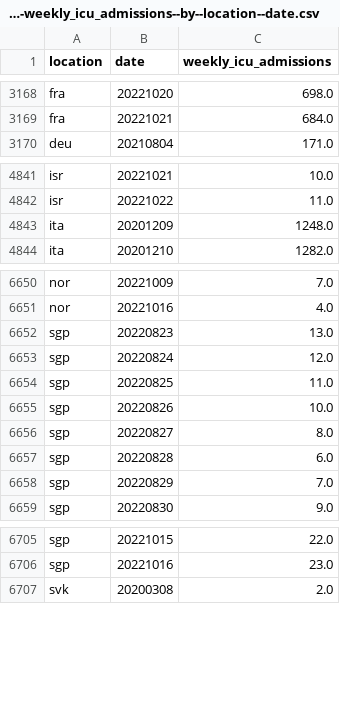
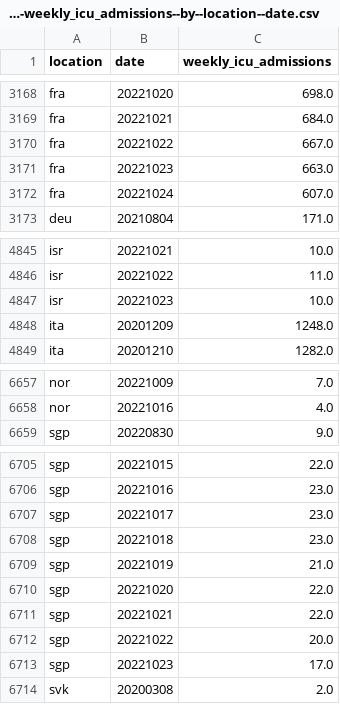
Before and after one commit to open-numbers/ddf--owid--covid_19, a CSV file: ddf--datapoints--weekly_icu_admissions--by--location--date.csv, drawn as a sheet; only a part is shown, gaps mark what is left out; the diff covers the shown part only.

```diff
--- a/ddf--datapoints--weekly_icu_admissions--by--location--date.csv
+++ b/ddf--datapoints--weekly_icu_admissions--by--location--date.csv
@@ -3169,2 +3169,5 @@ fra,20221020,698.0
 fra,20221021,684.0
+fra,20221022,667.0
+fra,20221023,663.0
+fra,20221024,607.0
 deu,20210804,171.0
@@ -4842,2 +4846,3 @@ isr,20221021,10.0
 isr,20221022,11.0
+isr,20221023,10.0
 ita,20201209,1248.0
@@ -6651,9 +6658,2 @@ nor,20221009,7.0
 nor,20221016,4.0
-sgp,20220823,13.0
-sgp,20220824,12.0
-sgp,20220825,11.0
-sgp,20220826,10.0
-sgp,20220827,8.0
-sgp,20220828,6.0
-sgp,20220829,7.0
 sgp,20220830,9.0
@@ -6706,2 +6706,9 @@ sgp,20221015,22.0
 sgp,20221016,23.0
+sgp,20221017,23.0
+sgp,20221018,23.0
+sgp,20221019,21.0
+sgp,20221020,22.0
+sgp,20221021,22.0
+sgp,20221022,20.0
+sgp,20221023,17.0
 svk,20200308,2.0
```
Also changed, not shown: 6 added rows and 33 edited cells elsewhere in this file, ddf--datapoints--total_boosters--by--location--date.csv, ddf--datapoints--total_boosters_per_hundred--by--location--date.csv, 42 other files.
